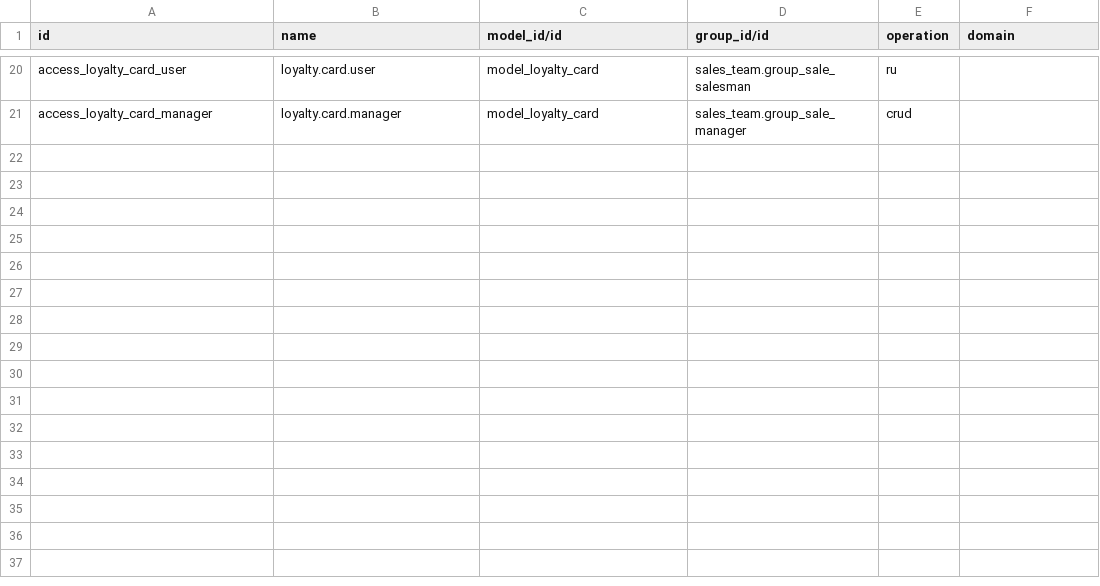
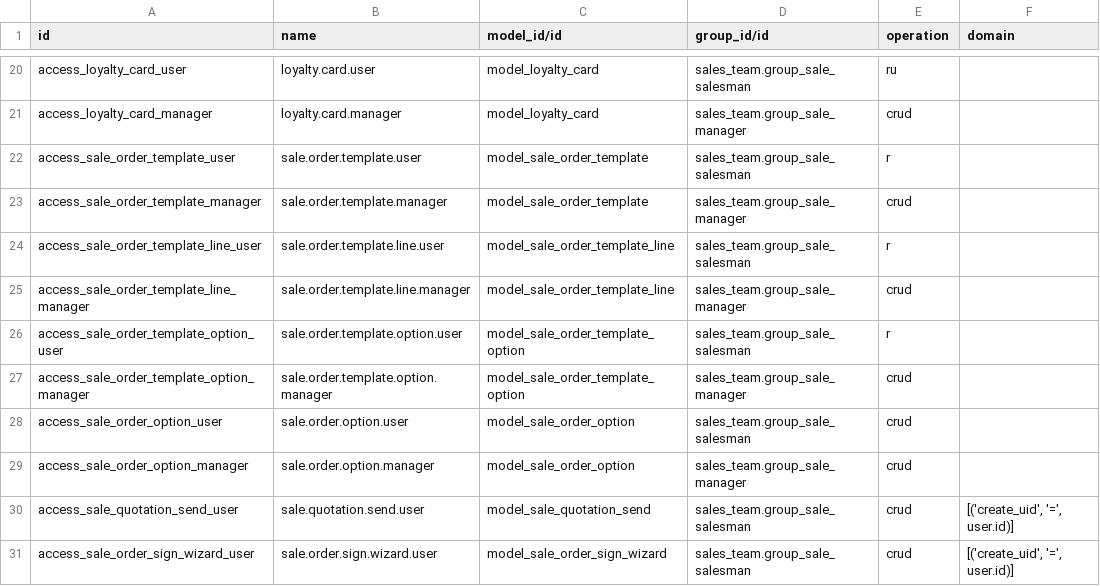
Before and after one commit to Edlif/ERPForAll, a CSV file: addons/sale/security/ir.access.csv, drawn as a sheet; only a part is shown, gaps mark what is left out.

Commit message:
sale: quotation templates, optional products, send-by-email and online signature
Signed-off-by: Rachmat Aditiya <raditiya@me.com>

```diff
--- a/addons/sale/security/ir.access.csv
+++ b/addons/sale/security/ir.access.csv
@@ -21 +21,11 @@ access_loyalty_card_user,loyalty.card.user,model_loyalty_card,sales_team.group_s
 access_loyalty_card_manager,loyalty.card.manager,model_loyalty_card,sales_team.group_sale_manager,crud,
+access_sale_order_template_user,sale.order.template.user,model_sale_order_template,sales_team.group_sale_salesman,r,
+access_sale_order_template_manager,sale.order.template.manager,model_sale_order_template,sales_team.group_sale_manager,crud,
+access_sale_order_template_line_user,sale.order.template.line.user,model_sale_order_template_line,sales_team.group_sale_salesman,r,
+access_sale_order_template_line_manager,sale.order.template.line.manager,model_sale_order_template_line,sales_team.group_sale_manager,crud,
+access_sale_order_template_option_user,sale.order.template.option.user,model_sale_order_template_option,sales_team.group_sale_salesman,r,
+access_sale_order_template_option_manager,sale.order.template.option.manager,model_sale_order_template_option,sales_team.group_sale_manager,crud,
+access_sale_order_option_user,sale.order.option.user,model_sale_order_option,sales_team.group_sale_salesman,crud,
+access_sale_order_option_manager,sale.order.option.manager,model_sale_order_option,sales_team.group_sale_manager,crud,
+access_sale_quotation_send_user,sale.quotation.send.user,model_sale_quotation_send,sales_team.group_sale_salesman,crud,"[('create_uid', '=', user.id)]"
+access_sale_order_sign_wizard_user,sale.order.sign.wizard.user,model_sale_order_sign_wizard,sales_team.group_sale_salesman,crud,"[('create_uid', '=', user.id)]"
```
Also changed, not shown: 9 other files.
